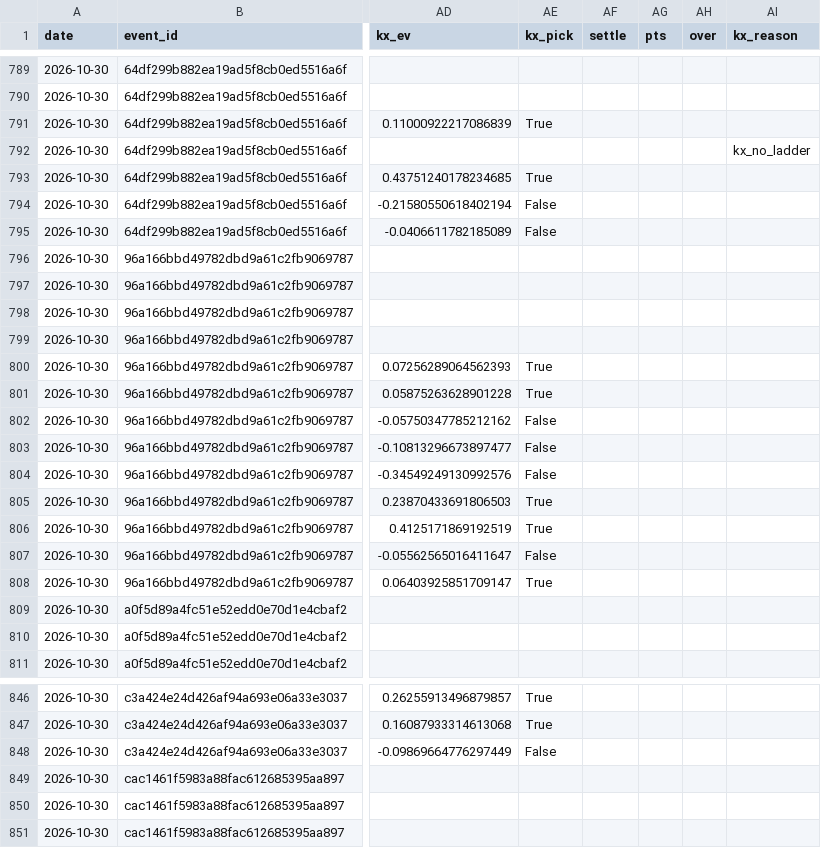
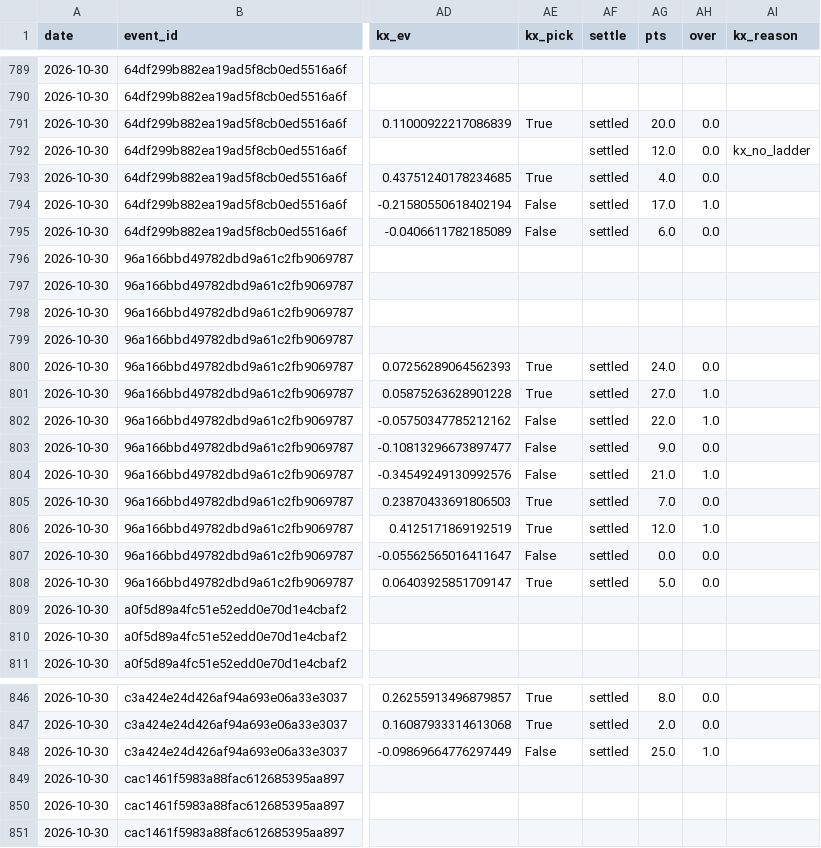
Before and after one commit to jpod722/edge-ledger-engine, a CSV file: m3/forward/props.csv, drawn as a sheet; only a part is shown, gaps mark what is left out; the diff covers the shown part only; the diff names each change by its address in the sheet, - before the commit and + after, or states it on an @@ line.

```diff
--- a/m3/forward/props.csv
+++ b/m3/forward/props.csv
-AF791:AF795 (settle): (empty)
+AF791:AF795 (settle): settled
-AG791 (pts): (empty)
+AG791 (pts): 20.0
-AH791:AH793 (over): (empty)
+AH791:AH793 (over): 0.0
-AG792 (pts): (empty)
+AG792 (pts): 12.0
-AG793 (pts): (empty)
+AG793 (pts): 4.0
-AG794 (pts): (empty)
+AG794 (pts): 17.0
-AH794 (over): (empty)
+AH794 (over): 1.0
-AG795 (pts): (empty)
+AG795 (pts): 6.0
-AH795 (over): (empty)
+AH795 (over): 0.0
-AF800:AF808 (settle): (empty)
+AF800:AF808 (settle): settled
-AG800 (pts): (empty)
+AG800 (pts): 24.0
-AH800 (over): (empty)
+AH800 (over): 0.0
-AG801 (pts): (empty)
+AG801 (pts): 27.0
-AH801:AH802 (over): (empty)
+AH801:AH802 (over): 1.0
-AG802 (pts): (empty)
+AG802 (pts): 22.0
-AG803 (pts): (empty)
+AG803 (pts): 9.0
-AH803 (over): (empty)
+AH803 (over): 0.0
-AG804 (pts): (empty)
+AG804 (pts): 21.0
-AH804 (over): (empty)
+AH804 (over): 1.0
-AG805 (pts): (empty)
+AG805 (pts): 7.0
-AH805 (over): (empty)
+AH805 (over): 0.0
-AG806 (pts): (empty)
+AG806 (pts): 12.0
-AH806 (over): (empty)
+AH806 (over): 1.0
-AG807 (pts): (empty)
+AG807 (pts): 0.0
-AH807:AH808 (over): (empty)
+AH807:AH808 (over): 0.0
-AG808 (pts): (empty)
+AG808 (pts): 5.0
-AF846:AF848 (settle): (empty)
+AF846:AF848 (settle): settled
-AG846 (pts): (empty)
+AG846 (pts): 8.0
-AH846:AH847 (over): (empty)
+AH846:AH847 (over): 0.0
-AG847 (pts): (empty)
+AG847 (pts): 2.0
-AG848 (pts): (empty)
+AG848 (pts): 25.0
-AH848 (over): (empty)
+AH848 (over): 1.0
```
Also changed, not shown: 142 edited cells elsewhere in this file, 5 other files.
